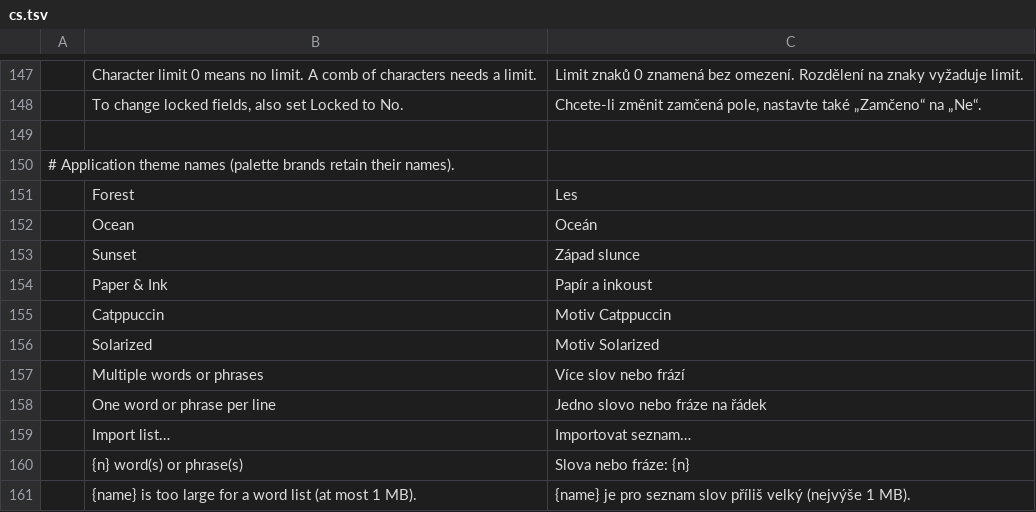
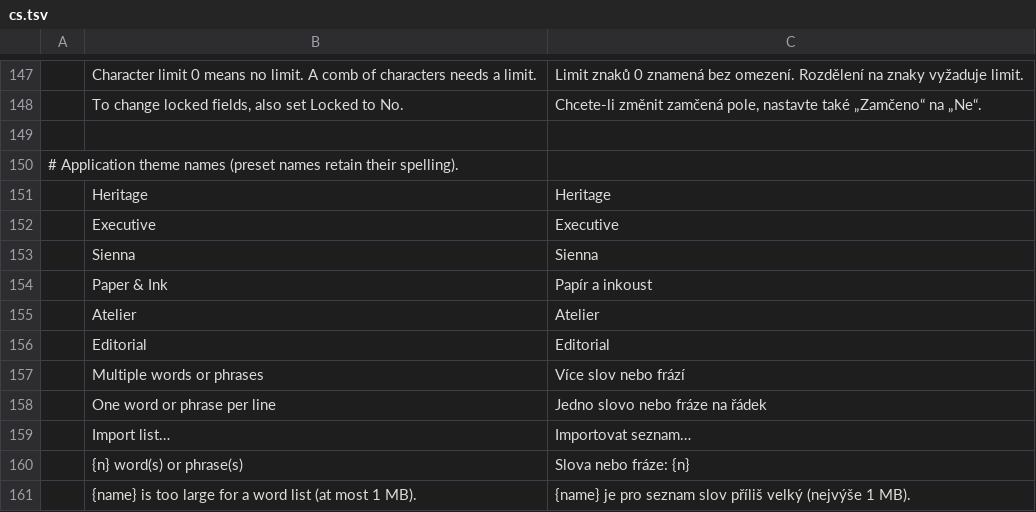
Before and after one commit to 23sati/pdfcraft, a TSV file: crates/ui-egui/src/i18n/cs.tsv, drawn as a sheet; only a part is shown, gaps mark what is left out.

```diff
--- a/crates/ui-egui/src/i18n/cs.tsv
+++ b/crates/ui-egui/src/i18n/cs.tsv
@@ -149,9 +149,9 @@
 
-# Application theme names (palette brands retain their names).
-	Forest	Les
-	Ocean	Oceán
-	Sunset	Západ slunce
+# Application theme names (preset names retain their spelling).
+	Heritage	Heritage
+	Executive	Executive
+	Sienna	Sienna
 	Paper & Ink	Papír a inkoust
-	Catppuccin	Motiv Catppuccin
-	Solarized	Motiv Solarized
+	Atelier	Atelier
+	Editorial	Editorial
 	Multiple words or phrases	Více slov nebo frází
```
Also changed, not shown: crates/ui-egui/src/i18n/ar.tsv, crates/ui-egui/src/i18n/ja.tsv, 25 other files.
